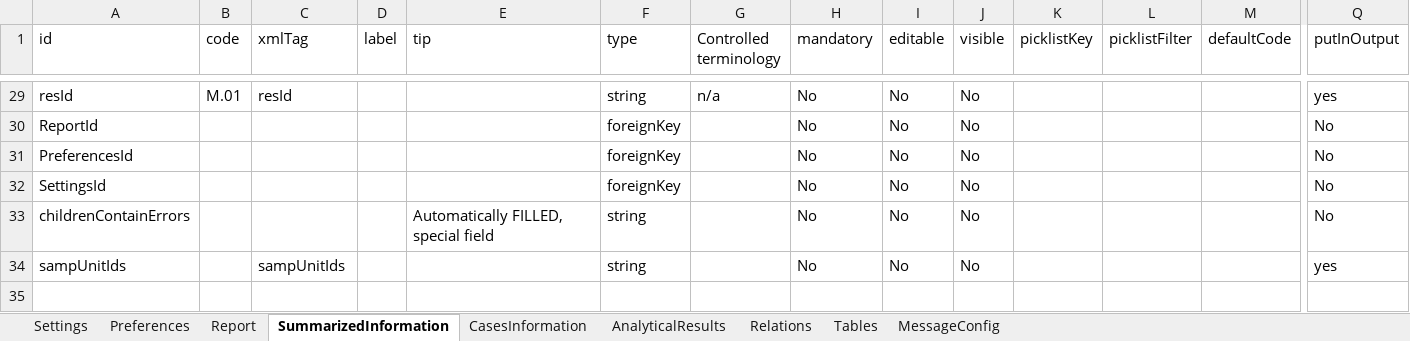
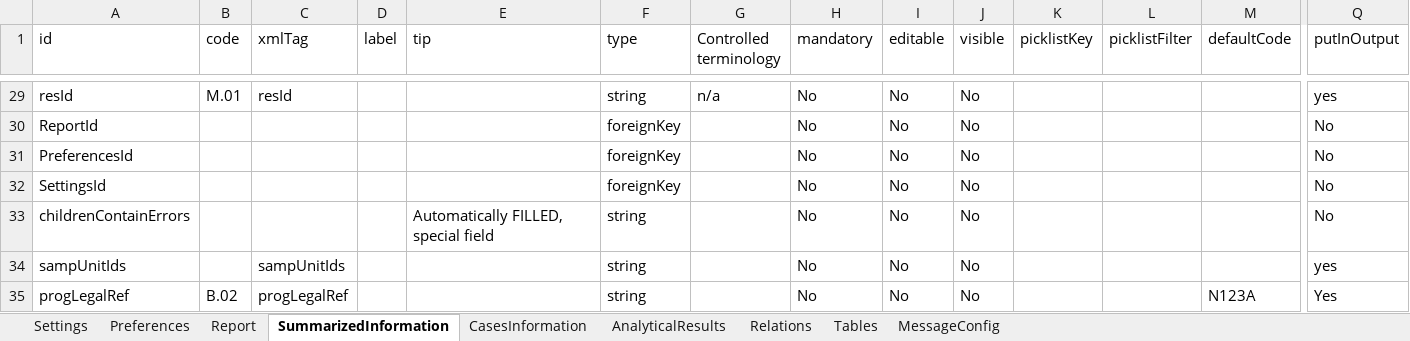
Before and after one commit to openefsa/tse-data-reporting-tool, an Excel workbook: compat/tablesSchema.1.2.0.xlsx, sheet SummarizedInformation, drawn as a sheet; only a part is shown, gaps mark what is left out; values as stored, in another font and other column widths than the file's, no borders; table styles not drawn; rows hold the shown columns only; the diff names each change by its address in the sheet, - before the commit and + after, or states it on an @@ line.

Commit message:
Changed labels

```diff
--- a/compat/tablesSchema.1.2.0.xlsx (sheet SummarizedInformation)
+++ b/compat/tablesSchema.1.2.0.xlsx (sheet SummarizedInformation)
+row 35: progLegalRef | B.02 | progLegalRef |  |  | string |  | No | No | No |  |  | N123A | Yes
```
Also changed, not shown: config/tablesSchema.xlsx, 1 other file.
